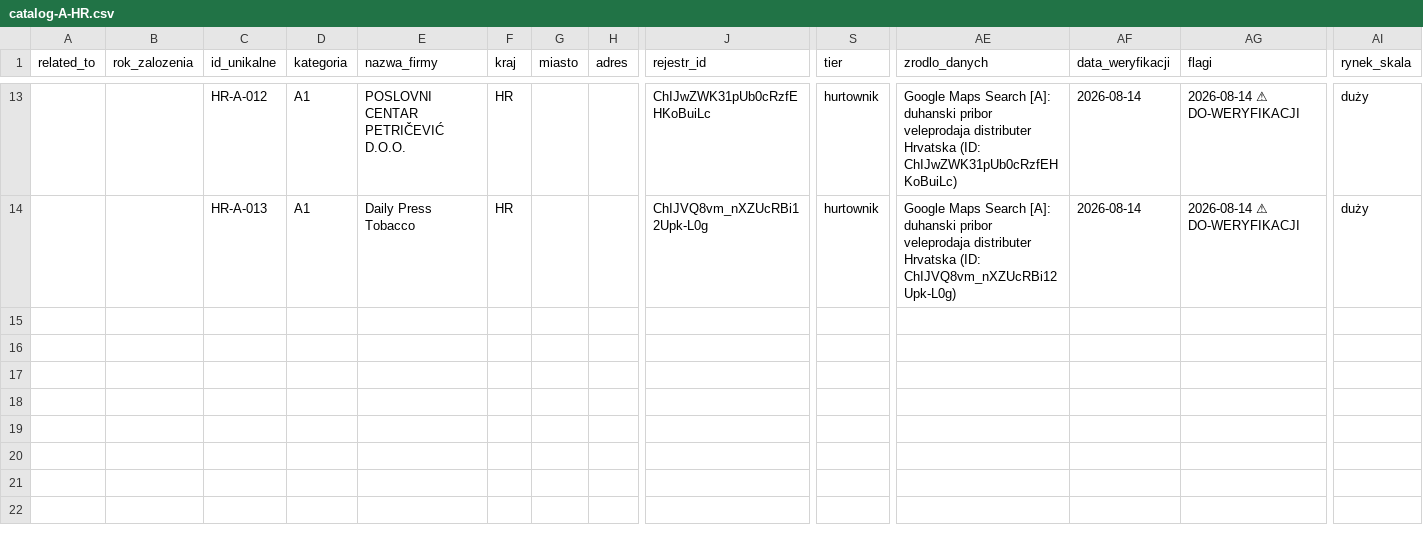
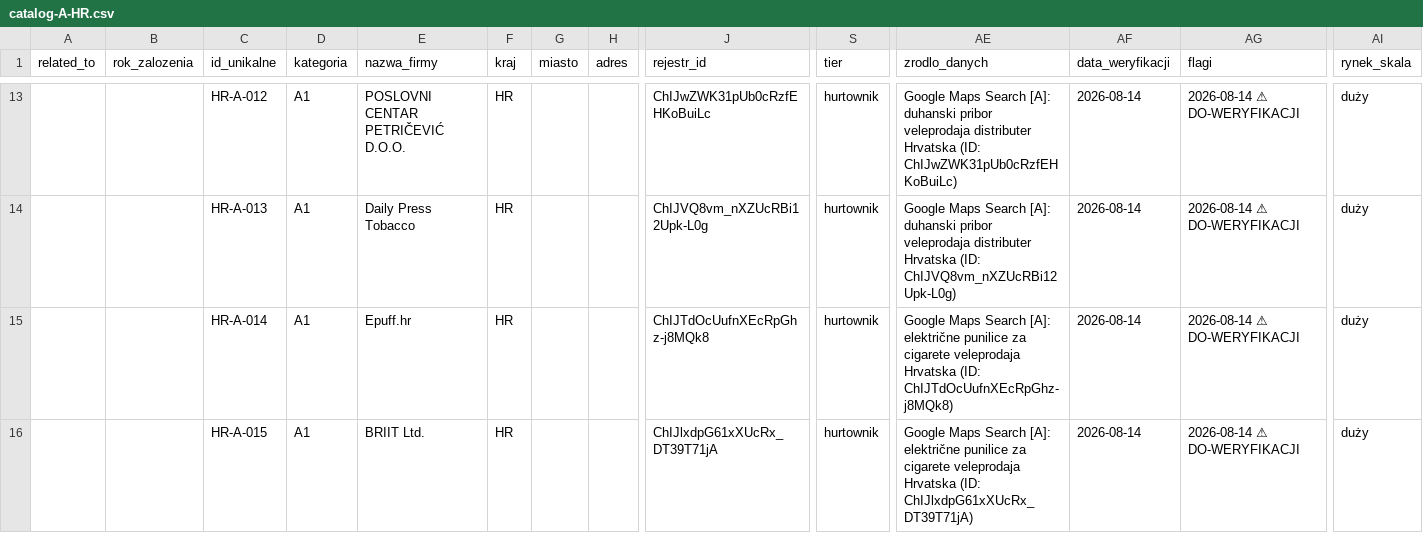
Before and after one commit to ng-net/billszuka, a CSV file: data/Chorwacja/catalog-A-HR.csv, drawn as a sheet; only a part is shown, gaps mark what is left out; rows hold the shown columns only; the diff names each change by its address in the sheet, - before the commit and + after, or states it on an @@ line.

```diff
--- a/data/Chorwacja/catalog-A-HR.csv
+++ b/data/Chorwacja/catalog-A-HR.csv
+row 15:  |  | HR-A-014 | A1 | Epuff.hr | HR |  |  | ChIJTdOcUufnXEcRpGhz-j8MQk8 | hurtownik | Google Maps Search [A]: električne punilice za cigarete veleprodaja Hrvatska (ID: ChIJTdOcUufnXEcRpGhz-j8MQk8) | 2026-08-14 | 2026-08-14 ⚠ DO-WERYFIKACJI | duży
+row 16:  |  | HR-A-015 | A1 | BRIIT Ltd. | HR |  |  | ChIJlxdpG61xXUcRx_DT39T71jA | hurtownik | Google Maps Search [A]: električne punilice za cigarete veleprodaja Hrvatska (ID: ChIJlxdpG61xXUcRx_DT39T71jA) | 2026-08-14 | 2026-08-14 ⚠ DO-WERYFIKACJI | duży
```
Also changed, not shown: data/Litwa/catalog-A-LT.csv, data/Mołdawia/catalog-A-MD.csv, 20 other files.
